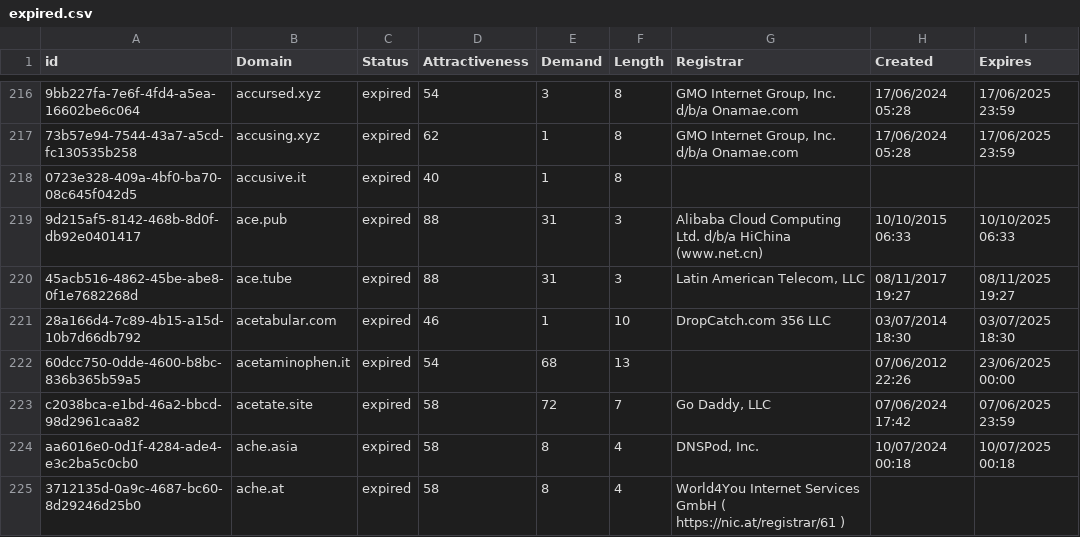
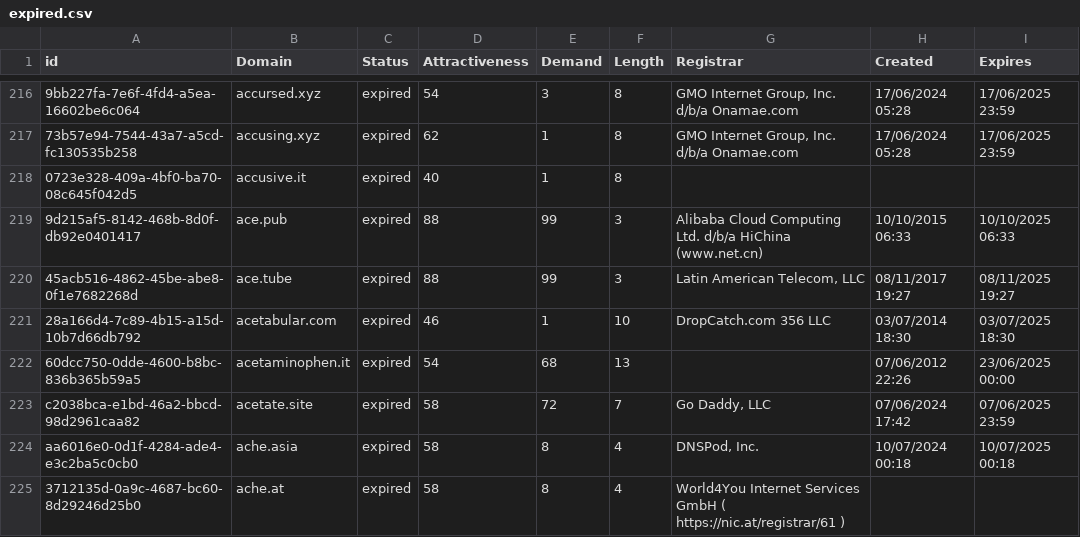
Before and after one commit to UniqueDomains/expired-oneword-domains, a CSV file: expired.csv, drawn as a sheet; only a part is shown, gaps mark what is left out; the diff names each change by its address in the sheet, - before the commit and + after, or states it on an @@ line.

Commit message:
Domains update

```diff
--- a/expired.csv
+++ b/expired.csv
-E219:E220 (Demand): 31
+E219:E220 (Demand): 99
```
Also changed, not shown: 1 other file.
